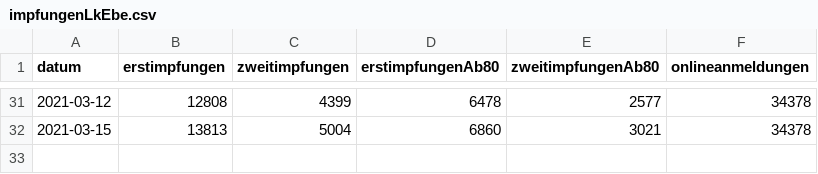
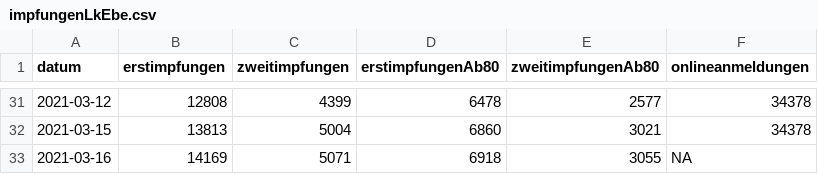
Before and after one commit to fxedel/vaterstetten-in-zahlen, a CSV file: data/lra-ebe-corona/impfungenLkEbe.csv, drawn as a sheet; only a part is shown, gaps mark what is left out; the diff names each change by its address in the sheet, - before the commit and + after, or states it on an @@ line.

Commit message:
2021-03-16 vaccination update

```diff
--- a/data/lra-ebe-corona/impfungenLkEbe.csv
+++ b/data/lra-ebe-corona/impfungenLkEbe.csv
+row 33: 2021-03-16 | 14169 | 5071 | 6918 | 3055 | NA
```
